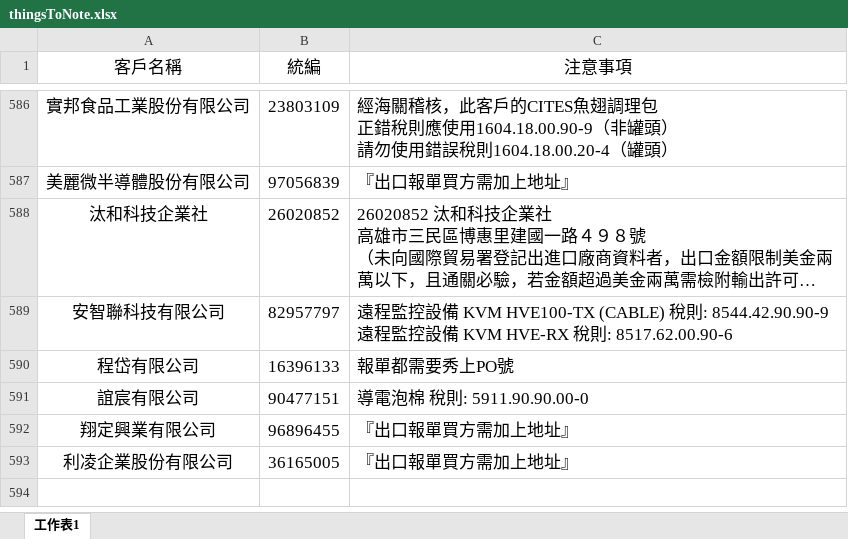
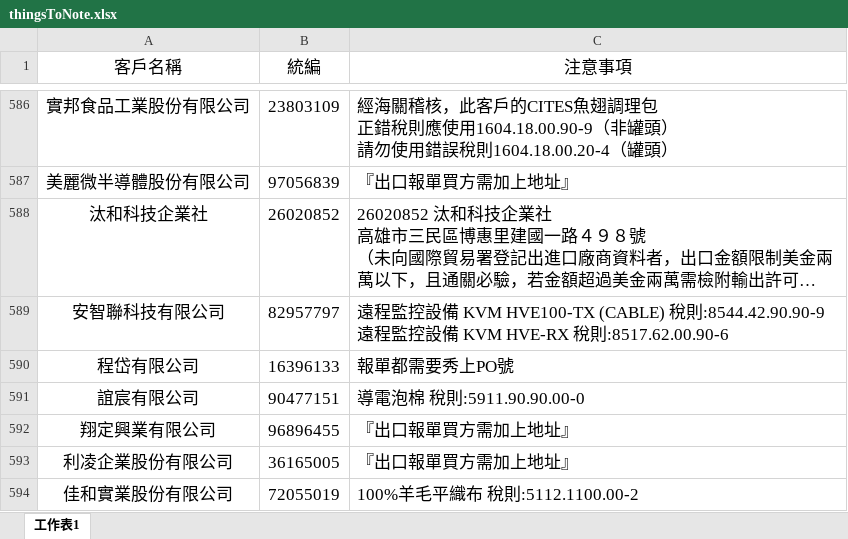
Before and after one commit to liyijung/declaration, an Excel workbook: Export_format/thingsToNote.xlsx, sheet 工作表1, drawn as a sheet; only a part is shown, gaps mark what is left out; long unchanged cells end in …; values as stored, in another font and other column widths than the file's, no borders; conditional formats not drawn; ↵ is a line break in a cell; the diff names each change by its address in the sheet, - before the commit and + after, or states it on an @@ line.

Commit message:
Add files via upload

```diff
--- a/Export_format/thingsToNote.xlsx (sheet 工作表1)
+++ b/Export_format/thingsToNote.xlsx (sheet 工作表1)
-C589 (注意事項): …稅則: 8544.42.90.90-9 ↵ 遠程監控設備 KVM HVE-RX 稅則: 8517.62.00.90-6
+C589 (注意事項): …稅則:8544.42.90.90-9 ↵ 遠程監控設備 KVM HVE-RX 稅則:8517.62.00.90-6
-C591 (注意事項): 導電泡棉 稅則: 5911.90.90.00-0
+C591 (注意事項): 導電泡棉 稅則:5911.90.90.00-0
+row 594: 佳和實業股份有限公司 | 72055019 | 100%羊毛平織布 稅則:5112.1100.00-2
```
